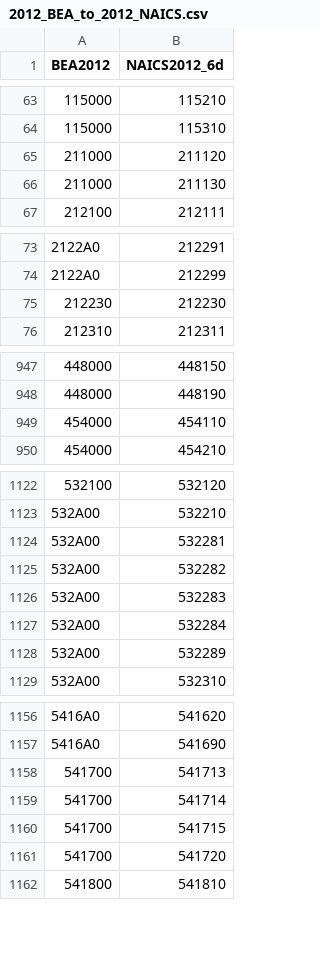
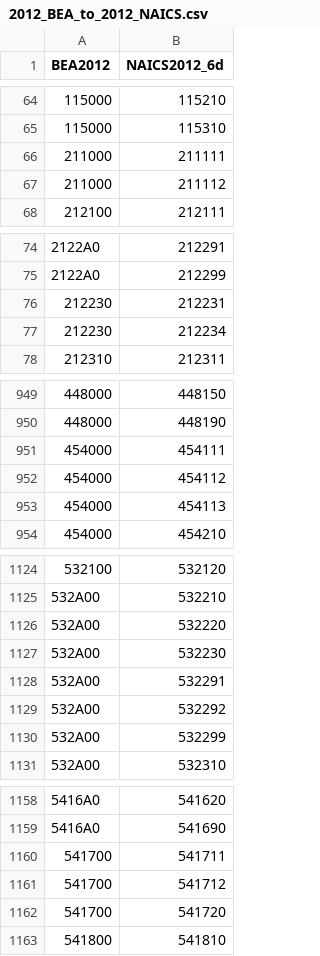
Before and after one commit to insongkim/concordance, a CSV file: data-raw/2012_BEA_to_2012_NAICS.csv, drawn as a sheet; only a part is shown, gaps mark what is left out; the diff covers the shown part only.

```diff
--- a/data-raw/2012_BEA_to_2012_NAICS.csv
+++ b/data-raw/2012_BEA_to_2012_NAICS.csv
@@ -64,4 +65,4 @@
 115000,115310
-211000,211120
-211000,211130
+211000,211111
+211000,211112
 212100,212111
@@ -74,3 +75,4 @@
 2122A0,212299
-212230,212230
+212230,212231
+212230,212234
 212310,212311
@@ -948,3 +950,5 @@
 448000,448190
-454000,454110
+454000,454111
+454000,454112
+454000,454113
 454000,454210
@@ -1123,7 +1125,7 @@
 532A00,532210
-532A00,532281
-532A00,532282
-532A00,532283
-532A00,532284
-532A00,532289
+532A00,532220
+532A00,532230
+532A00,532291
+532A00,532292
+532A00,532299
 532A00,532310
@@ -1157,5 +1159,4 @@
 5416A0,541690
-541700,541713
-541700,541714
-541700,541715
+541700,541711
+541700,541712
 541700,541720
```
Also changed, not shown: 2 added rows, 17 removed rows and 19 edited cells elsewhere in this file, data-raw/2002_BEA_to_2002_NAICS.csv, 7 other files.
